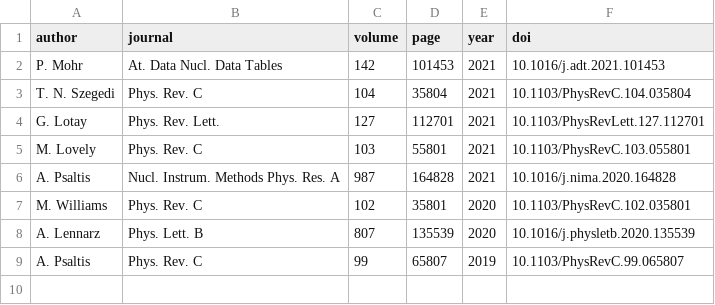
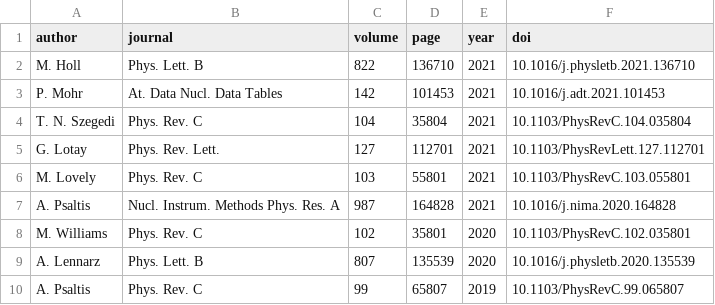
Before and after one commit to psaltisa/psaltisa.github.io, a CSV file: _data/pubs.csv, drawn as a sheet.

```diff
--- a/_data/pubs.csv
+++ b/_data/pubs.csv
@@ -1,2 +1,3 @@
 author,journal,volume,page,year,doi
+M. Holl,Phys. Lett. B,822,136710,2021,10.1016/j.physletb.2021.136710
 P. Mohr,At. Data Nucl. Data Tables,142,101453,2021,10.1016/j.adt.2021.101453
```
Also changed, not shown: _data/talks.csv, 6 other files.
